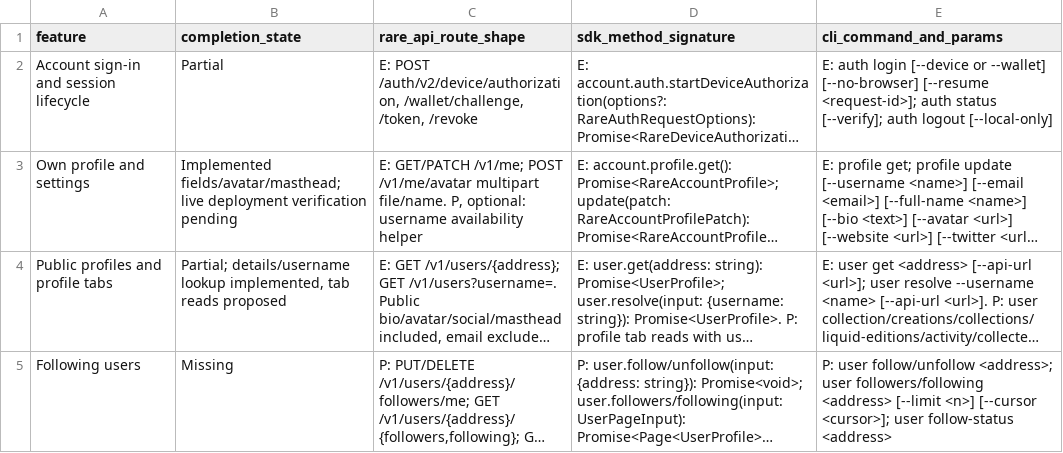
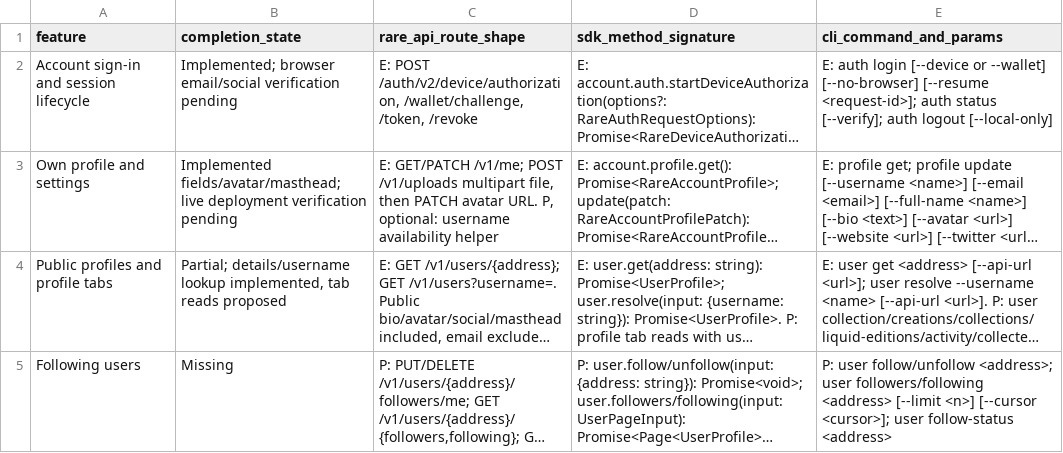
Before and after one commit to superrare/rare-sdk, a CSV file: docs/superrare-feature-parity.csv, drawn as a sheet; only a part is shown; long unchanged cells end in …; the diff names each change by its address in the sheet, - before the commit and + after, or states it on an @@ line.

Commit message:
Expand deployed profile and shared upload integration coverage

```diff
--- a/docs/superrare-feature-parity.csv
+++ b/docs/superrare-feature-parity.csv
-B2 (completion_state): Partial
+B2 (completion_state): Implemented; browser email/social verification pending
-C3 (rare_api_route_shape): …/v1/me; POST /v1/me/avatar multipart file/name. P, optional:…
+C3 (rare_api_route_shape): …/v1/me; POST /v1/uploads multipart file, then PATCH avatar URL. P, optional:…
```
Also changed, not shown: 4 other files.
